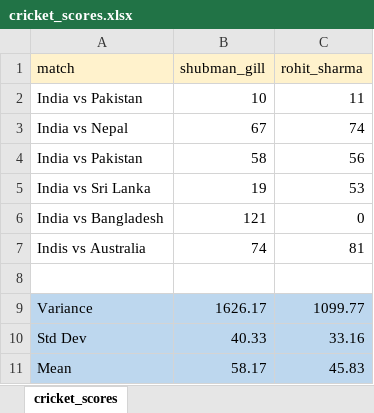
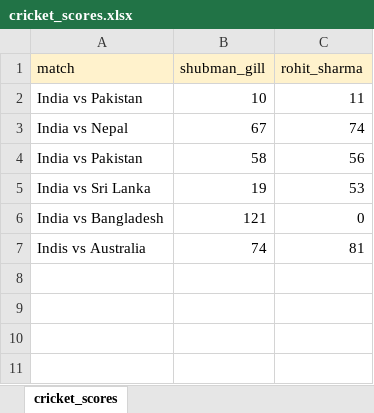
Before and after one commit to SurajKhodade15/AIBootcamp, an Excel workbook: 03_MathAndStatistics/02_mct_dispersion/09_stock_returns_volatility/cricket_scores.xlsx, sheet cricket_scores, drawn as a sheet; values as stored, in another font and other column widths than the file's, no borders; the diff names each change by its address in the sheet, - before the commit and + after, or states it on an @@ line.

Commit message:
02_mct_dispersion

```diff
--- a/03_MathAndStatistics/02_mct_dispersion/09_stock_returns_volatility/cricket_scores.xlsx (sheet cricket_scores)
+++ b/03_MathAndStatistics/02_mct_dispersion/09_stock_returns_volatility/cricket_scores.xlsx (sheet cricket_scores)
-row 8: (empty)
-row 9: Variance | 1626.17 | 1099.77
-row 10: Std Dev | 40.33 | 33.16
-row 11: Mean | 58.17 | 45.83
```
Also changed, not shown: 11 other files.
